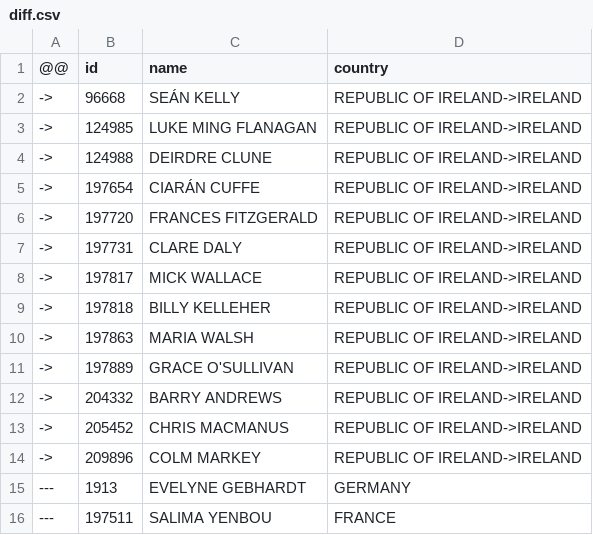
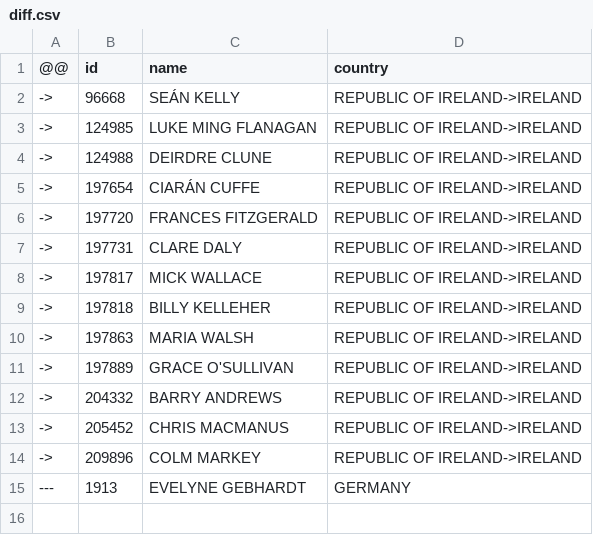
Before and after one commit to every-politician-scrapers/european-parliament, a CSV file: data/diff.csv, drawn as a sheet.

```diff
--- a/data/diff.csv
+++ b/data/diff.csv
@@ -15,2 +15 @@
 ---,1913,EVELYNE GEBHARDT,GERMANY
----,197511,SALIMA YENBOU,FRANCE
```
Also changed, not shown: data/official.csv.
